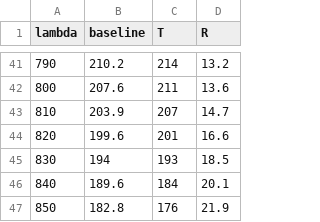
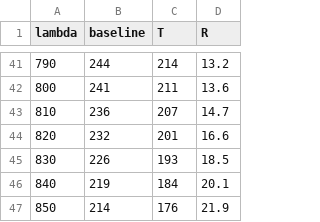
Before and after one commit to MasterRoby3/Laboratorio_fisica_3_Modulo_2, a CSV file: Materia_Mod_A/data/DBR.csv, drawn as a sheet; only a part is shown, gaps mark what is left out; the diff covers the shown part only.

Commit message:
fixed baseline error DBR

```diff
--- a/Materia_Mod_A/data/DBR.csv
+++ b/Materia_Mod_A/data/DBR.csv
@@ -41,7 +41,7 @@ lambda;baseline;T;R
-790;210.2;214;13.2
-800;207.6;211;13.6
-810;203.9;207;14.7
-820;199.6;201;16.6
-830;194;193;18.5
-840;189.6;184;20.1
-850;182.8;176;21.9
+790;244;214;13.2
+800;241;211;13.6
+810;236;207;14.7
+820;232;201;16.6
+830;226;193;18.5
+840;219;184;20.1
+850;214;176;21.9
```
Also changed, not shown: 27 edited cells elsewhere in this file, 1 other file.
